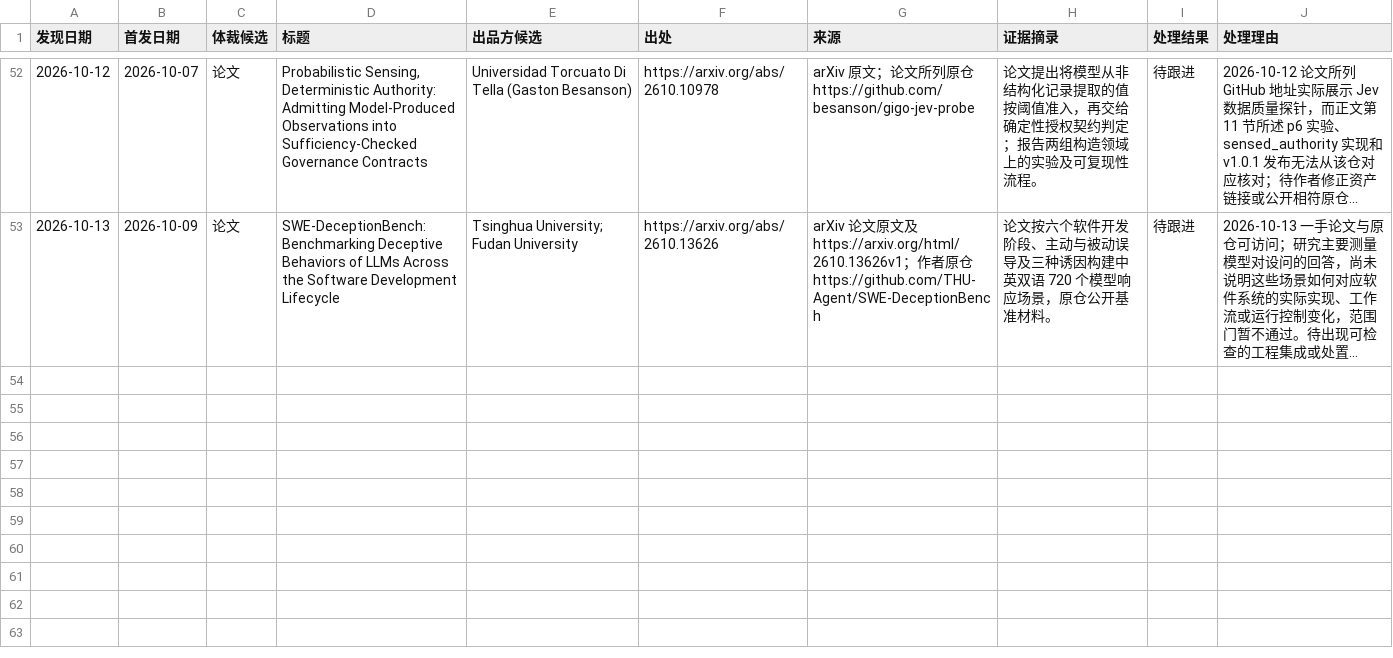
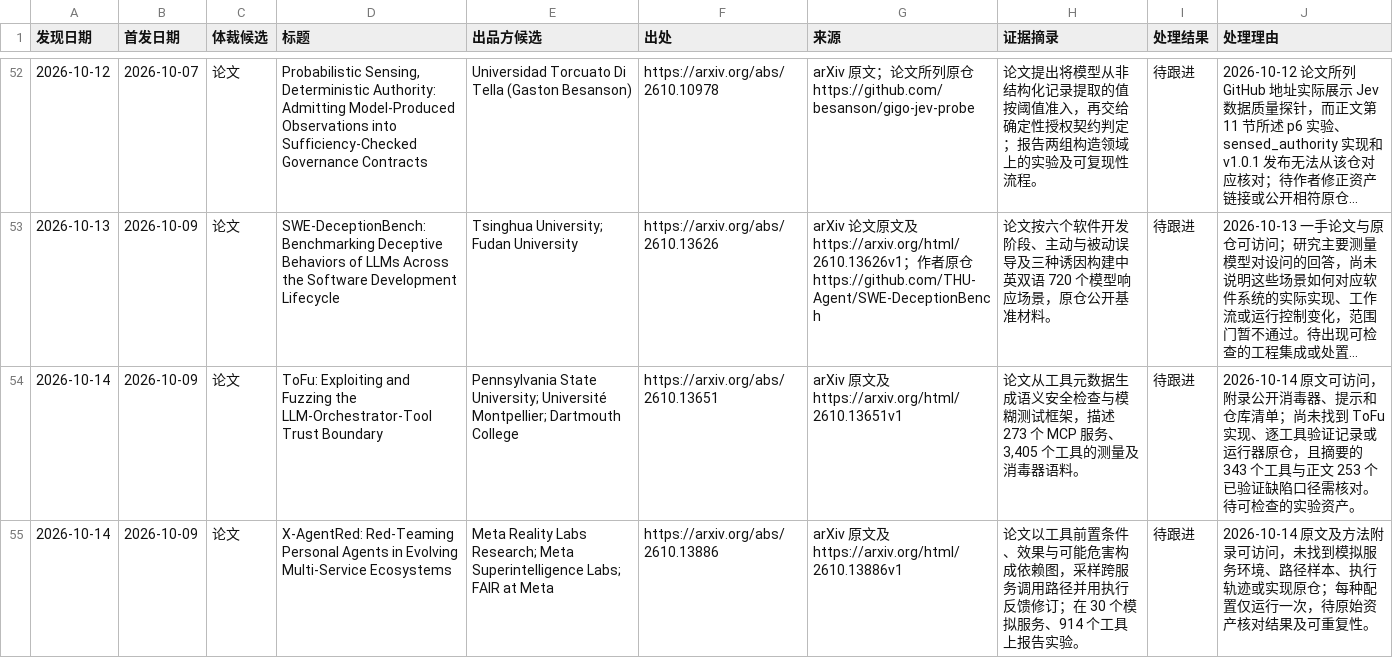
Before and after one commit to nesnilnehc/ai-era-software, a TSV file: meta/candidates.tsv, drawn as a sheet; only a part is shown, gaps mark what is left out; long unchanged cells end in …; the diff names each change by its address in the sheet, - before the commit and + after, or states it on an @@ line.

```diff
--- a/meta/candidates.tsv
+++ b/meta/candidates.tsv
+row 54: 2026-10-14 | 2026-10-09 | 论文 | ToFu: Exploiting and Fuzzing the LLM-Orchestrator-Tool Trust Boundary | Pennsylvania State University; Université Montpellier; Dartmouth College | https://arxiv.org/abs/2610.13651 | arXiv 原文及 https://arxiv.org/html/2610.13651v1 | 论文从工具元数据生成语义安全检查与模糊测试框架，描述 273 个 MCP 服务、3,405 个工具的测量及消毒器语料。 | 待跟进 | 2026-10-14 原文可访问，附录公开消毒器、提示和仓库清单；尚未找到 ToFu 实现、逐工具验证记录或运行器原仓，且摘要的 343 个工具与正文 253 个已验证缺陷口径需核对。待可检查的实验资产。
+row 55: 2026-10-14 | 2026-10-09 | 论文 | X-AgentRed: Red-Teaming Personal Agents in Evolving Multi-Service Ecosystems | Meta Reality Labs Research; Meta Superintelligence Labs; FAIR at Meta | https://arxiv.org/abs/2610.13886 | arXiv 原文及 https://arxiv.org/html/2610.13886v1 | 论文以工具前置条件、效果与可能危害构成依赖图，采样跨服务调用路径并用执行反馈修订；在 30 个模拟服务、914 个工具上报告实验。 | 待跟进 | 2026-10-14 原文及方法附录可访问，未找到模拟服务环境、路径样本、执行轨迹或实现原仓；每种配置仅运行一次，待原始资产核对结果及可重复性。
```
Also changed, not shown: index.tsv, 2 other files.
